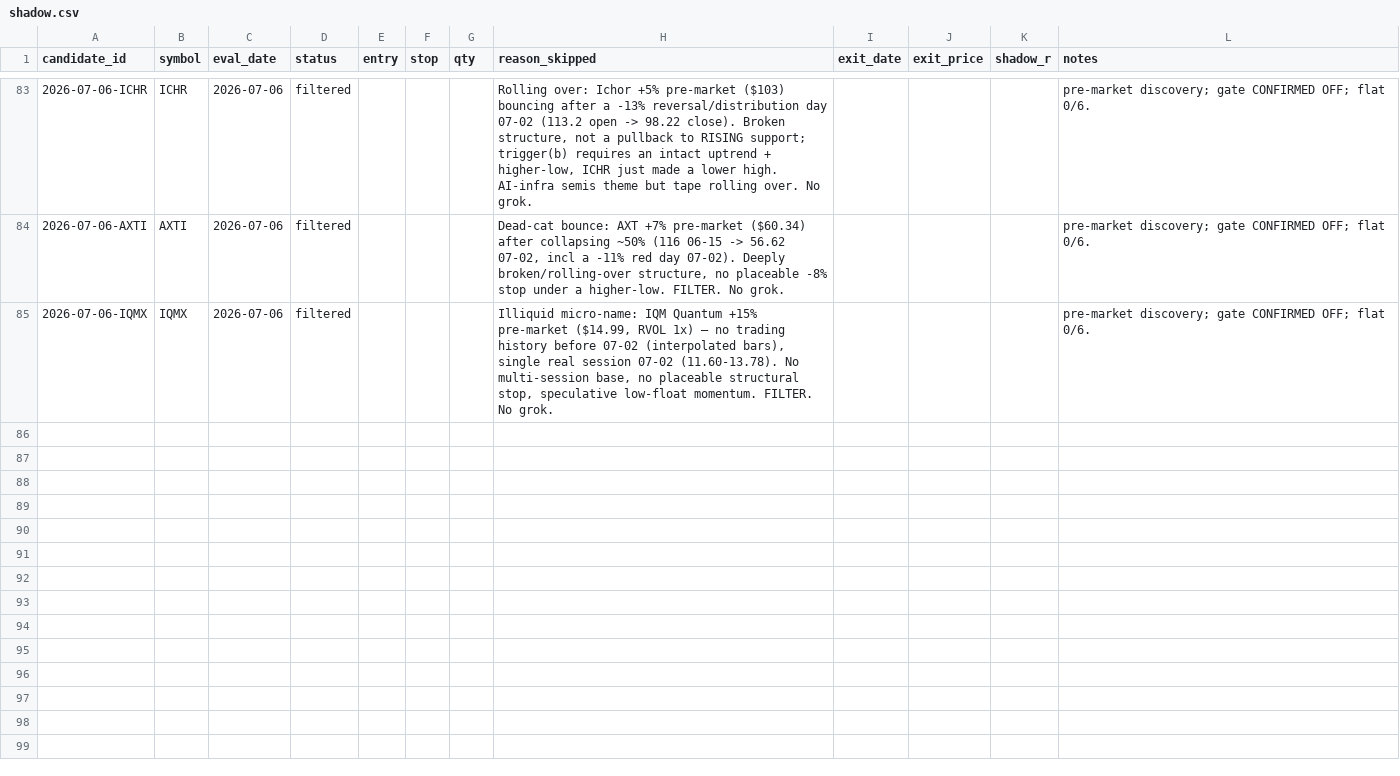
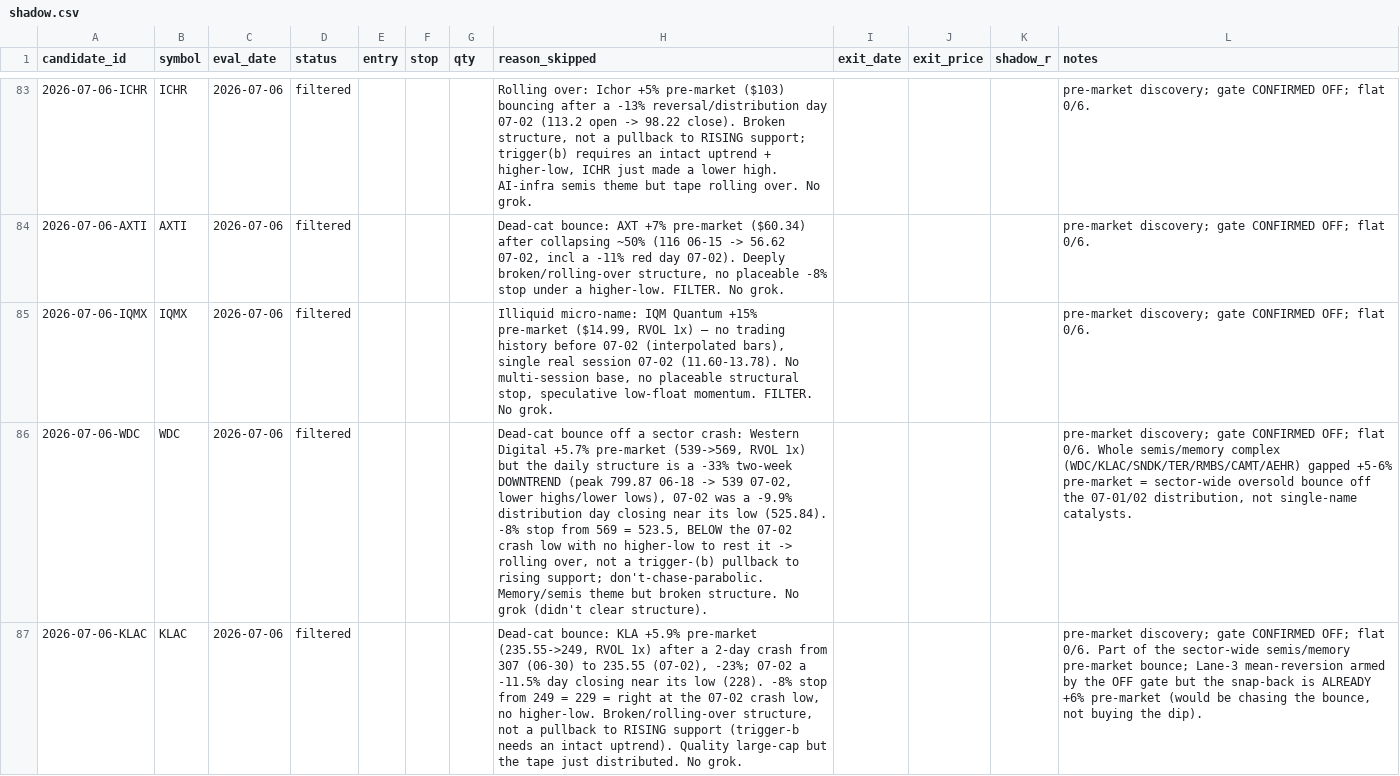
Before and after one commit to 16abhimasani/book, a CSV file: robinhood-agentic/data/shadow.csv, drawn as a sheet; only a part is shown, gaps mark what is left out; the diff names each change by its address in the sheet, - before the commit and + after, or states it on an @@ line.

```diff
--- a/robinhood-agentic/data/shadow.csv
+++ b/robinhood-agentic/data/shadow.csv
+row 86: 2026-07-06-WDC | WDC | 2026-07-06 | filtered |  |  |  | Dead-cat bounce off a sector crash: Western Digital +5.7% pre-market (539->569, RVOL 1x) but the daily structure is a -33% two-week DOWNTREND (peak 799.87 06-18 -> 539 07-02, lower highs/lower lows), 07-02 was a -9.9% distribution day closing near its low (525.84). -8% stop from 569 = 523.5, BELOW the 07-02 crash low with no higher-low to rest it -> rolling over, not a trigger-(b) pullback to rising support; don't-chase-parabolic. Memory/semis theme but broken structure. No grok (didn't clear structure). |  |  |  | pre-market discovery; gate CONFIRMED OFF; flat 0/6. Whole semis/memory complex (WDC/KLAC/SNDK/TER/RMBS/CAMT/AEHR) gapped +5-6% pre-market = sector-wide oversold bounce off the 07-01/02 distribution, not single-name catalysts.
+row 87: 2026-07-06-KLAC | KLAC | 2026-07-06 | filtered |  |  |  | Dead-cat bounce: KLA +5.9% pre-market (235.55->249, RVOL 1x) after a 2-day crash from 307 (06-30) to 235.55 (07-02), -23%; 07-02 a -11.5% day closing near its low (228). -8% stop from 249 = 229 = right at the 07-02 crash low, no higher-low. Broken/rolling-over structure, not a pullback to RISING support (trigger-b needs an intact uptrend). Quality large-cap but the tape just distributed. No grok. |  |  |  | pre-market discovery; gate CONFIRMED OFF; flat 0/6. Part of the sector-wide semis/memory pre-market bounce; Lane-3 mean-reversion armed by the OFF gate but the snap-back is ALREADY +6% pre-market (would be chasing the bounce, not buying the dip).
```
Also changed, not shown: 3 other files.
